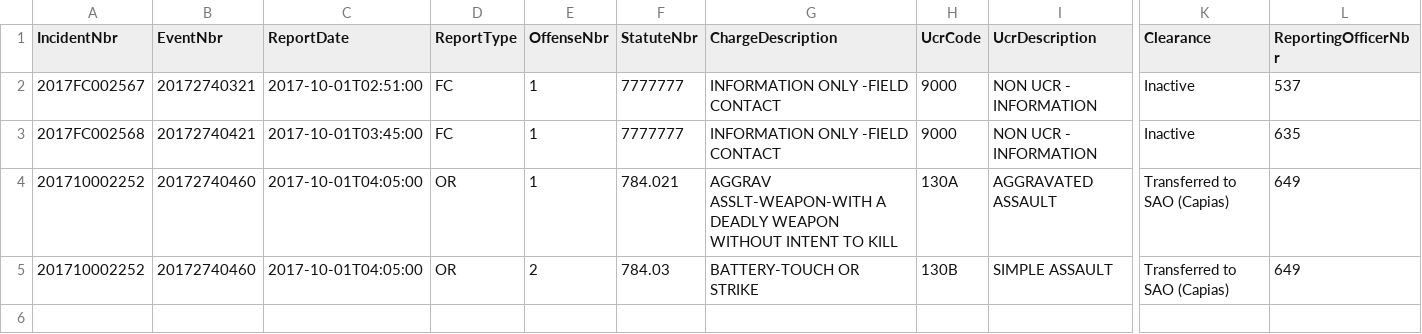
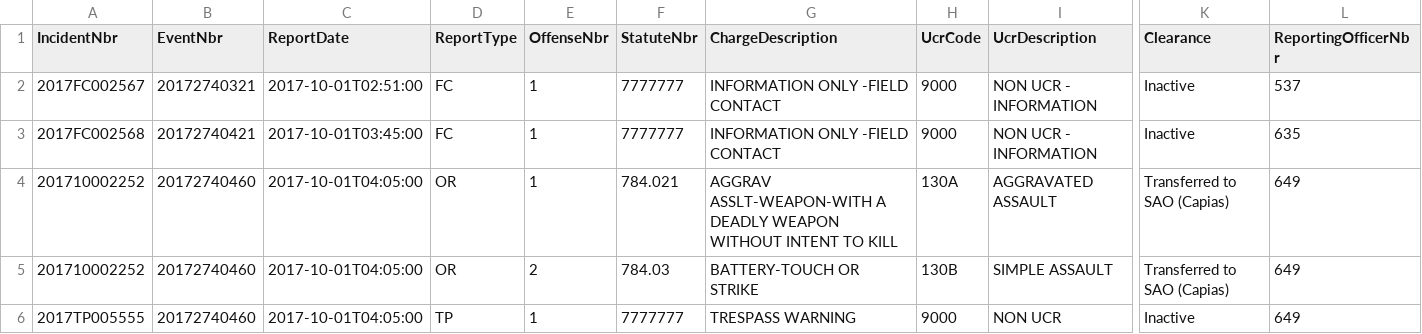
Before and after one commit to sfdeloach/project-phosphorus, a CSV file: src/assets/simple_cafe.csv, drawn as a sheet; only a part is shown, gaps mark what is left out; rows hold the shown columns only; the diff names each change by its address in the sheet, - before the commit and + after, or states it on an @@ line.

```diff
--- a/src/assets/simple_cafe.csv
+++ b/src/assets/simple_cafe.csv
+row 6: 2017TP005555 | 20172740460 | 2017-10-01T04:05:00 | TP | 1 | 7777777 | TRESPASS WARNING | 9000 | NON UCR | Inactive | 649
```
Also changed, not shown: 7 other files.
